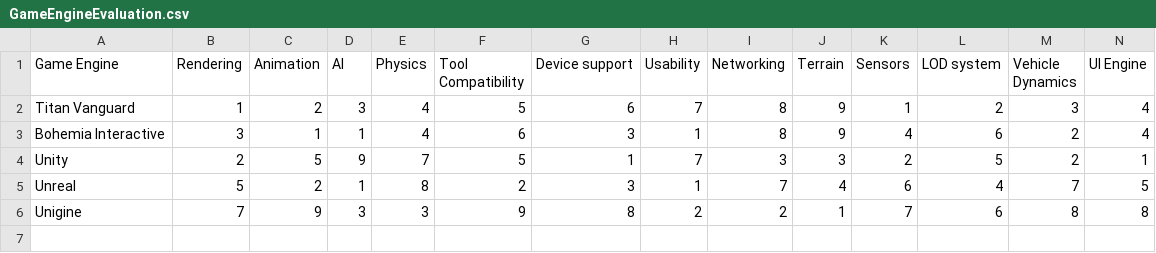
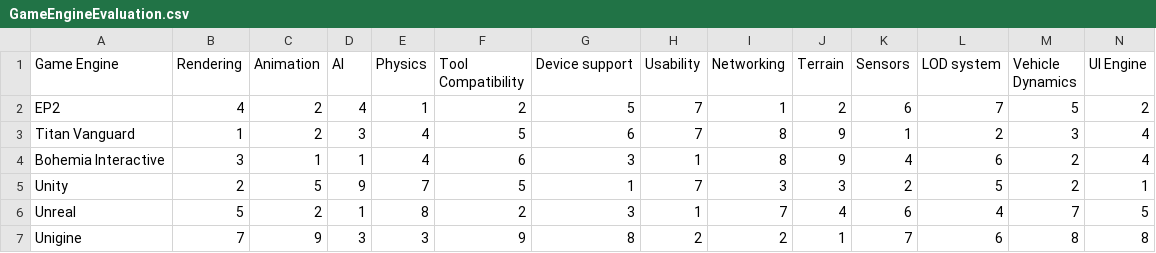
Before and after one commit to rkaushikcollins/rkaushikcollins.github.io, a CSV file: GameEngineEvaluation.csv, drawn as a sheet; only a part is shown; rows hold the shown columns only; the diff names each change by its address in the sheet, - before the commit and + after, or states it on an @@ line.

Commit message:
added EP2 data

```diff
--- a/GameEngineEvaluation.csv
+++ b/GameEngineEvaluation.csv
+row 2: EP2 | 4 | 2 | 4 | 1 | 2 | 5 | 7 | 1 | 2 | 6 | 7 | 5 | 2
```
Also changed, not shown: 1 other file.
